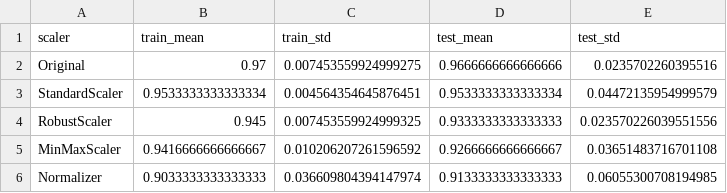
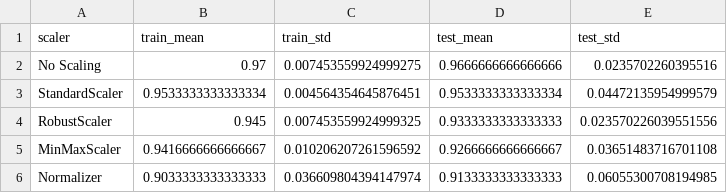
Before and after one commit to taisei173263/ML_studynote, a CSV file: output/scaling_performance_summary.csv, drawn as a sheet.

Commit message:
Update iris analysis code and output files

```diff
--- a/output/scaling_performance_summary.csv
+++ b/output/scaling_performance_summary.csv
@@ -1,3 +1,3 @@
 scaler,train_mean,train_std,test_mean,test_std
-Original,0.97,0.007453559924999275,0.9666666666666666,0.0235702260395516
+No Scaling,0.97,0.007453559924999275,0.9666666666666666,0.0235702260395516
 StandardScaler,0.9533333333333334,0.004564354645876451,0.9533333333333334,0.04472135954999579
```
Also changed, not shown: 57 other files.
